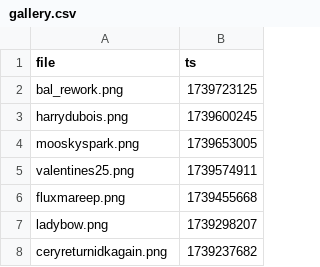
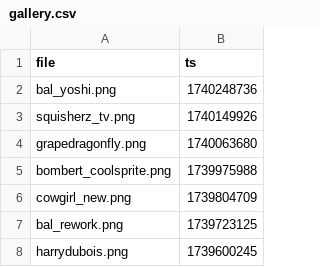
Before and after one commit to etherware-novice/comicsite, a CSV file: _data/gallery.csv, drawn as a sheet; only a part is shown; the shorter side is filled out with more unchanged rows; the diff names each change by its address in the sheet, - before the commit and + after, or states it on an @@ line.

```diff
--- a/_data/gallery.csv
+++ b/_data/gallery.csv
+row 2: bal_yoshi.png | 1740248736
+row 3: squisherz_tv.png | 1740149926
+row 4: grapedragonfly.png | 1740063680
+row 5: bombert_coolsprite.png | 1739975988
+row 6: cowgirl_new.png | 1739804709
```
Also changed, not shown: 8 other files.
